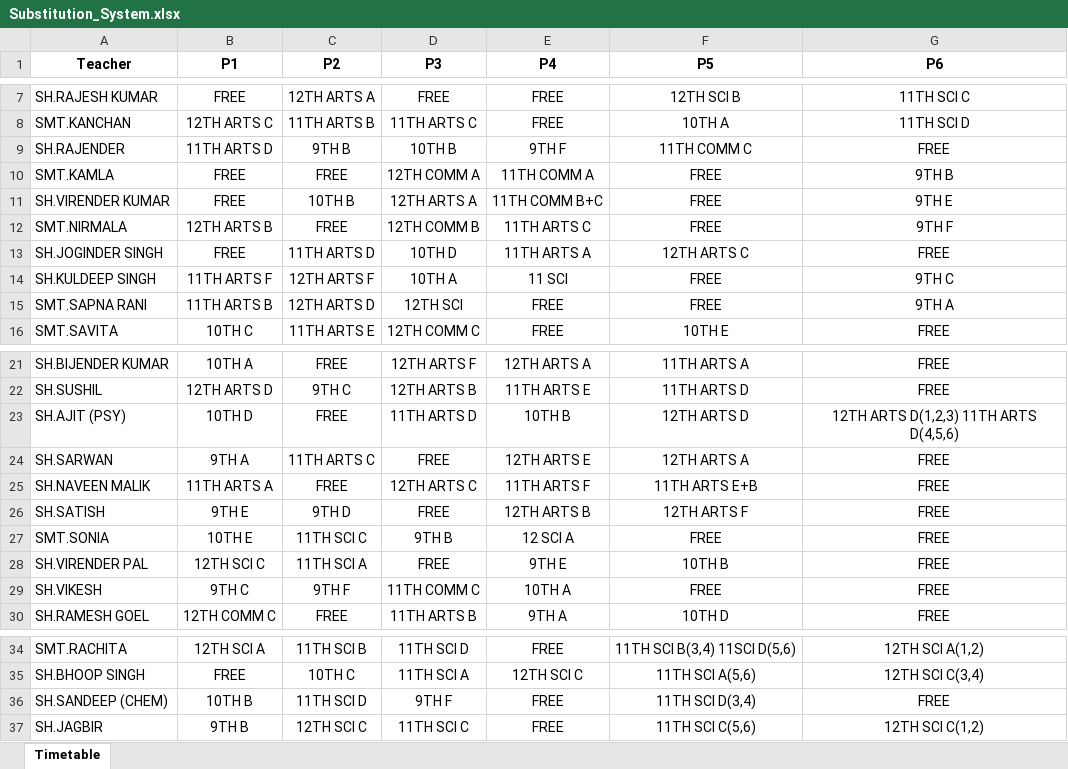
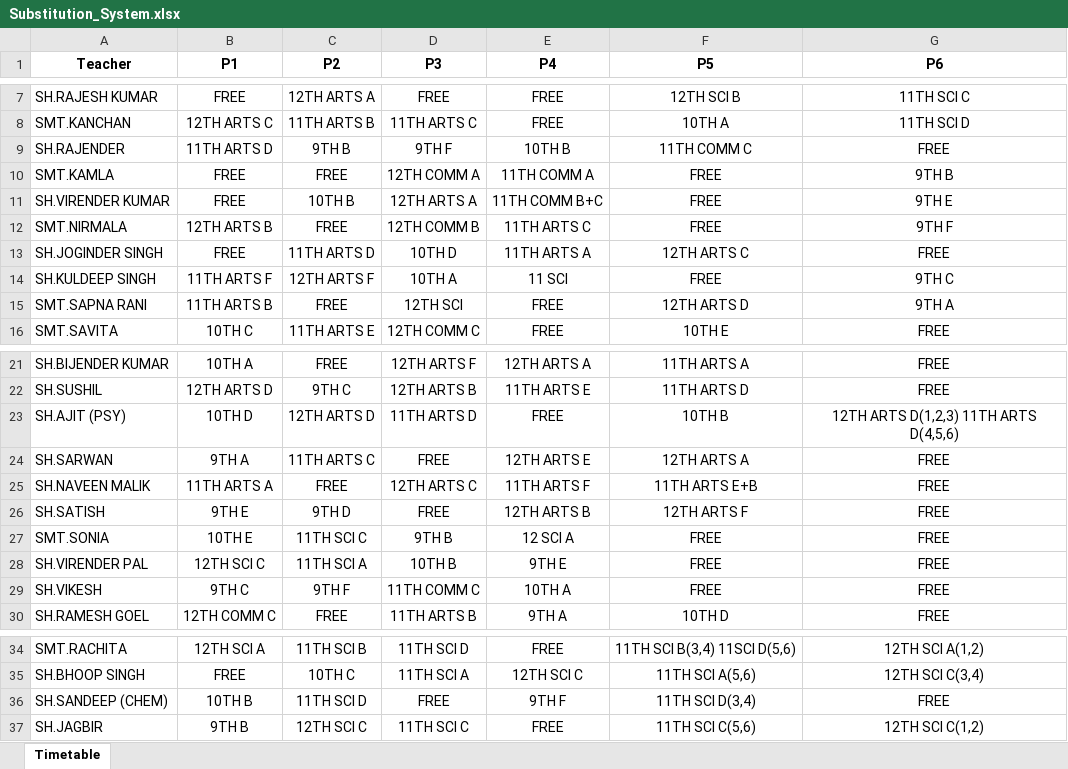
Before and after one commit to JaiGoel12/Substitute-management-v2, an Excel workbook: public/Substitution_System.xlsx, sheet Timetable, drawn as a sheet; only a part is shown, gaps mark what is left out; values as stored, in another font and other column widths than the file's, no borders; the diff names each change by its address in the sheet, - before the commit and + after, or states it on an @@ line.

Commit message:
CHANGE.

```diff
--- a/public/Substitution_System.xlsx (sheet Timetable)
+++ b/public/Substitution_System.xlsx (sheet Timetable)
-D9 (P3): 10TH B
+D9 (P3): 9TH F
-E9 (P4): 9TH F
+E9 (P4): 10TH B
-C15 (P2): 12TH ARTS D
+C15 (P2): FREE
-F15 (P5): FREE
+F15 (P5): 12TH ARTS D
-C23 (P2): FREE
+C23 (P2): 12TH ARTS D
-E23 (P4): 10TH B
+E23 (P4): FREE
-F23 (P5): 12TH ARTS D
+F23 (P5): 10TH B
-D28 (P3): FREE
+D28 (P3): 10TH B
-F28 (P5): 10TH B
+F28 (P5): FREE
-D36 (P3): 9TH F
+D36 (P3): FREE
-E36 (P4): FREE
+E36 (P4): 9TH F
```
